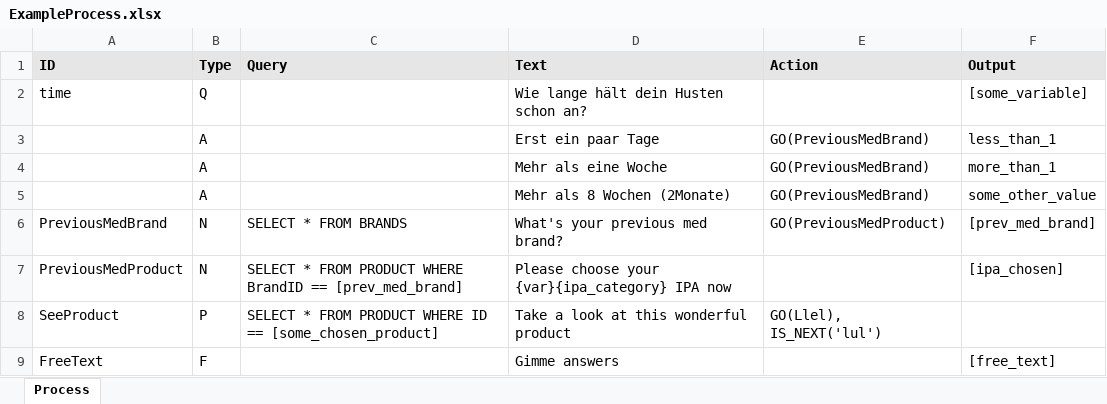
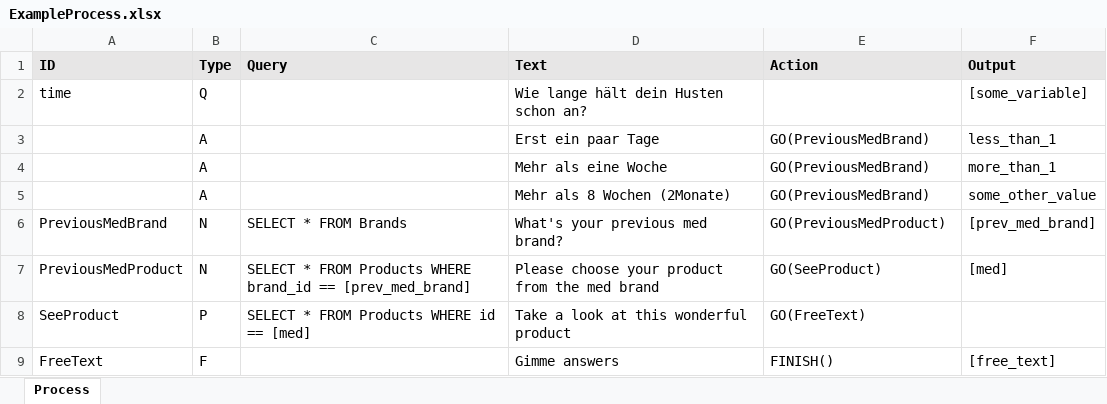
Before and after one commit to mpraski/dein-apotheker-be, an Excel workbook: local-scenarios/cough/processes/ExampleProcess.xlsx, sheet Process, drawn as a sheet; values as stored, in another font and other column widths than the file's, no borders; the diff names each change by its address in the sheet, - before the commit and + after, or states it on an @@ line.

```diff
--- a/local-scenarios/cough/processes/ExampleProcess.xlsx (sheet Process)
+++ b/local-scenarios/cough/processes/ExampleProcess.xlsx (sheet Process)
-C6 (Query): SELECT * FROM BRANDS
+C6 (Query): SELECT * FROM Brands
-C7 (Query): …* FROM PRODUCT WHERE BrandID == [prev_med_brand]
+C7 (Query): …* FROM Products WHERE brand_id == [prev_med_brand]
-D7 (Text): …choose your {var}{ipa_category} IPA now
+D7 (Text): …choose your product from the med brand
-E7 (Action): (empty)
+E7 (Action): GO(SeeProduct)
-F7 (Output): [ipa_chosen]
+F7 (Output): [med]
-C8 (Query): …* FROM PRODUCT WHERE ID == [some_chosen_product]
+C8 (Query): …* FROM Products WHERE id == [med]
-E8 (Action): GO(Llel), IS_NEXT('lul')
+E8 (Action): GO(FreeText)
-E9 (Action): (empty)
+E9 (Action): FINISH()
```
Also changed, not shown: 6 other files.
